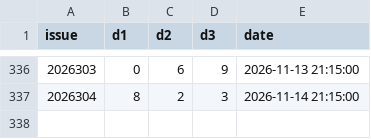
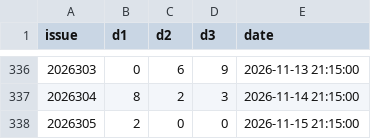
Before and after one commit to suwei8/oci-keepalive-tunnel, a CSV file: data/fc3d_history.csv, drawn as a sheet; only a part is shown, gaps mark what is left out.

```diff
--- a/data/fc3d_history.csv
+++ b/data/fc3d_history.csv
@@ -337 +337,2 @@ issue,d1,d2,d3,date
 2026304,8,2,3,2026-11-14 21:15:00
+2026305,2,0,0,2026-11-15 21:15:00
```
